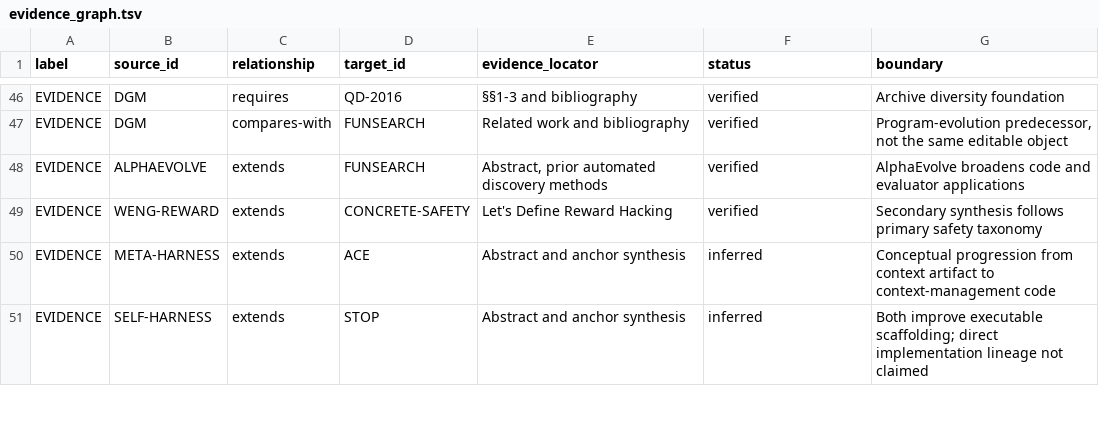
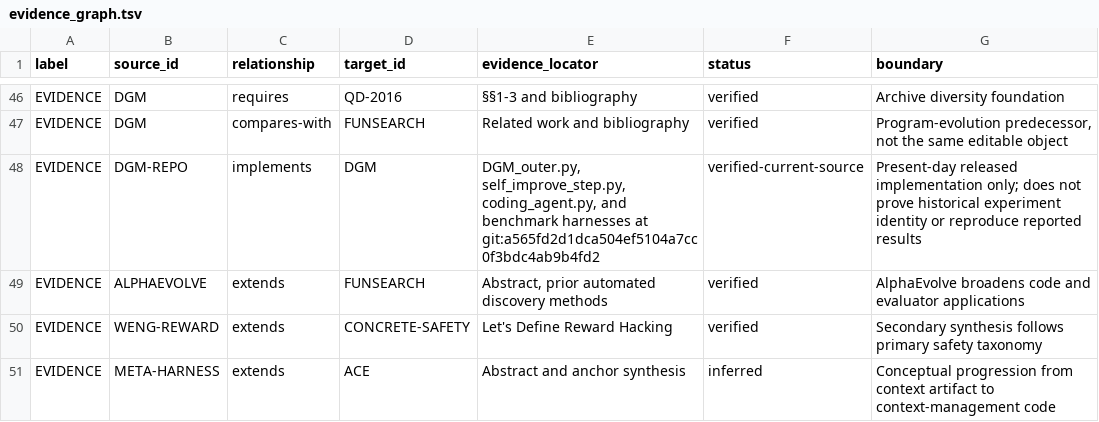
Before and after one commit to phi9t/harp, a TSV file: content/sources/evidence_graph.tsv, drawn as a sheet; only a part is shown, gaps mark what is left out; the shorter side is filled out with more unchanged rows; the diff names each change by its address in the sheet, - before the commit and + after, or states it on an @@ line.

```diff
--- a/content/sources/evidence_graph.tsv
+++ b/content/sources/evidence_graph.tsv
+row 48: EVIDENCE | DGM-REPO | implements | DGM | DGM_outer.py, self_improve_step.py, coding_agent.py, and benchmark harnesses at git:a565fd2d1dca504ef5104a7cc0f3bdc4ab9b4fd2 | verified-current-source | Present-day released implementation only; does not prove historical experiment identity or reproduce reported results
```
Also changed, not shown: content/retained-concepts.tsv, content/sources/source_registry.tsv, 49 other files.
